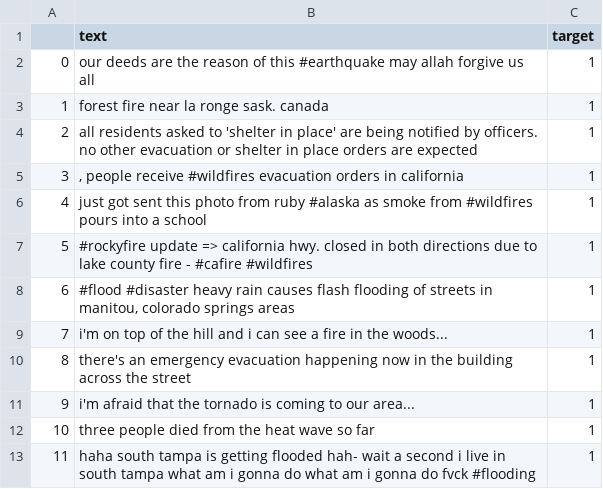
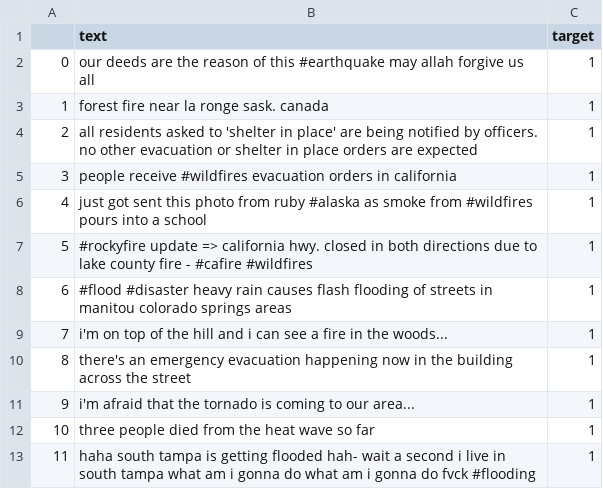
Before and after one commit to sooyeon-go/disaster_classification, a CSV file: preprocessing/train_r.csv, drawn as a sheet; only a part is shown.

Commit message:
Update train_r.csv

```diff
--- a/preprocessing/train_r.csv
+++ b/preprocessing/train_r.csv
@@ -4,6 +4,6 @@
 2,all residents asked to 'shelter in place' are being notified by officers. no other evacuation or shelter in place orders are expected,1
-3,", people receive #wildfires evacuation orders in california ",1
+3, people receive #wildfires evacuation orders in california ,1
 4,just got sent this photo from ruby #alaska as smoke from #wildfires pours into a school ,1
 5,#rockyfire update => california hwy.  closed in both directions due to lake county fire - #cafire #wildfires,1
-6,"#flood #disaster heavy rain causes flash flooding of streets in manitou, colorado springs areas",1
+6,#flood #disaster heavy rain causes flash flooding of streets in manitou colorado springs areas,1
 7,i'm on top of the hill and i can see a fire in the woods...,1
```
